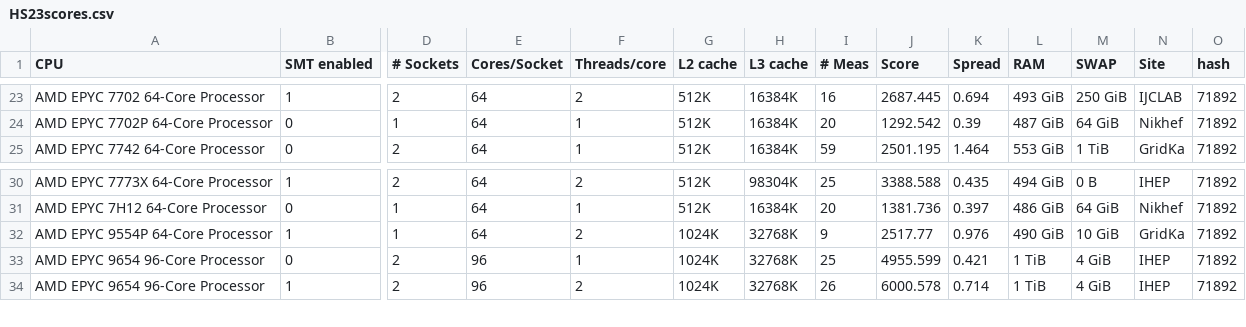
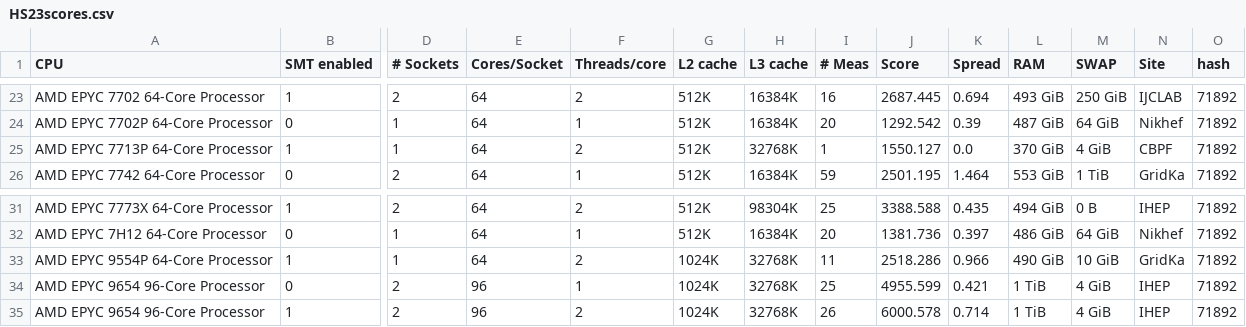
Before and after one commit to HEPiX-Forum/hepix-forum.github.io, a CSV file: _data/HS23scores.csv, drawn as a sheet; only a part is shown, gaps mark what is left out; addresses are those after the commit; rows hold the shown columns only; the diff names each change by its address in the sheet, - before the commit and + after, or states it on an @@ line.

Commit message:
CI job updates HS23 table (https://gitlab.cern.ch/hep-benchmarks/private-tools/-/jobs/32372566)

```diff
--- a/_data/HS23scores.csv
+++ b/_data/HS23scores.csv
+row 25: AMD EPYC 7713P 64-Core Processor | 1 | 1 | 64 | 2 | 512K | 32768K | 1 | 1550.127 | 0.0 | 370 GiB | 4 GiB | CBPF | 71892
-I33 (# Meas): 9
+I33 (# Meas): 11
-J33 (Score): 2517.77
+J33 (Score): 2518.286
-K33 (Spread): 0.976
+K33 (Spread): 0.966
```
